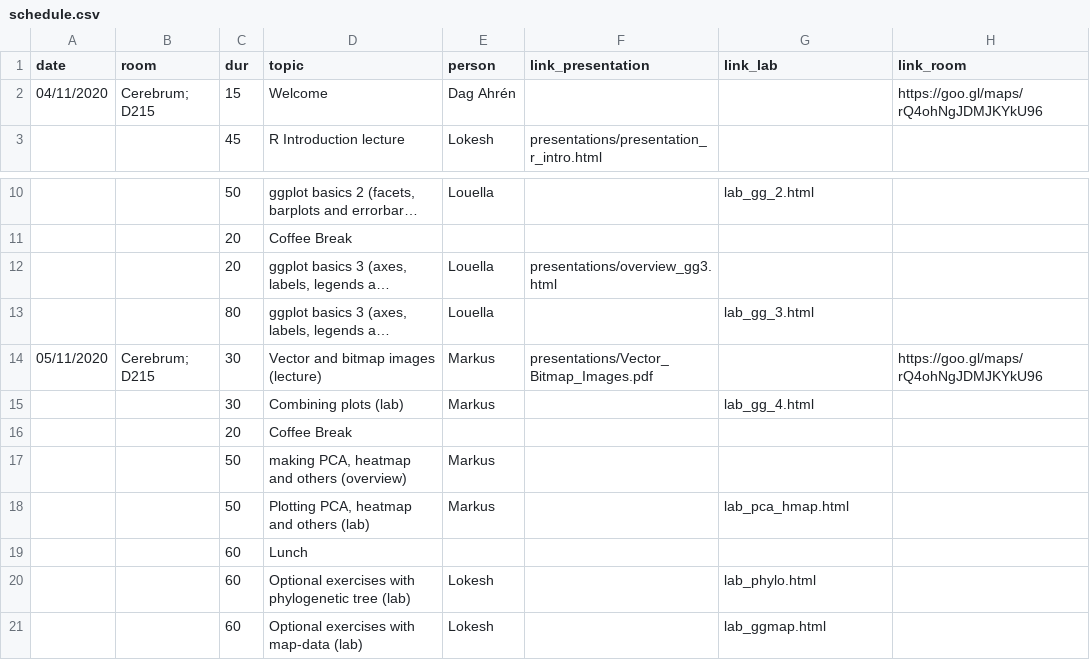
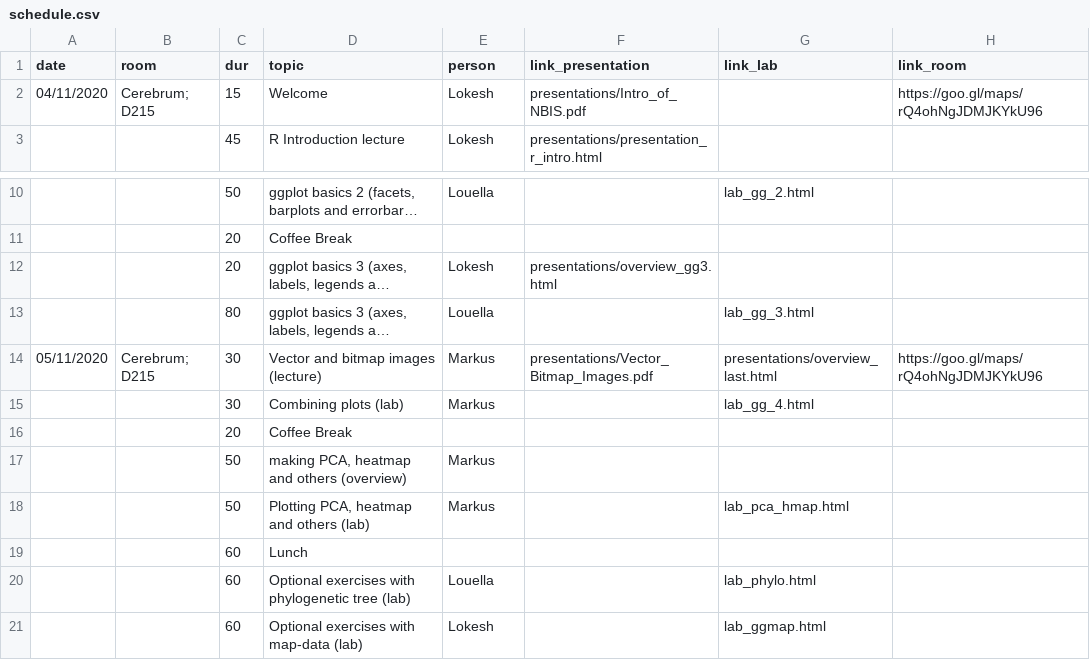
Before and after one commit to lokeshbio/ggplot-course, a CSV file: schedule.csv, drawn as a sheet; only a part is shown, gaps mark what is left out; long unchanged cells end in …; the diff names each change by its address in the sheet, - before the commit and + after, or states it on an @@ line.

```diff
--- a/schedule.csv
+++ b/schedule.csv
-E2 (person): Dag Ahrén
+E2 (person): Lokesh
-F2 (link_presentation): (empty)
+F2 (link_presentation): presentations/Intro_of_NBIS.pdf
-E12 (person): Louella
+E12 (person): Lokesh
-G14 (link_lab): (empty)
+G14 (link_lab): presentations/overview_last.html
-E20 (person): Lokesh
+E20 (person): Louella
```
Also changed, not shown: 9 other files.
